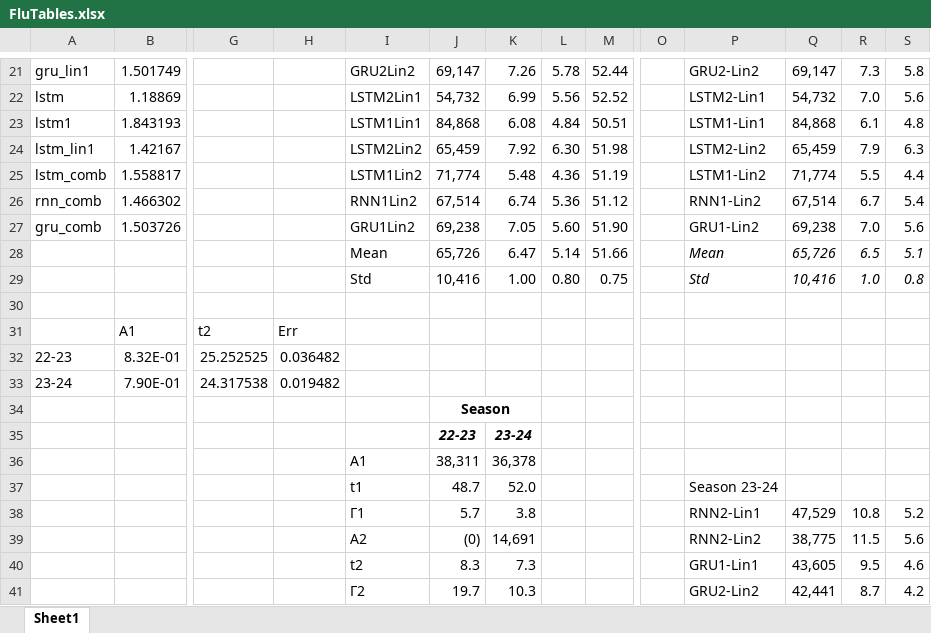
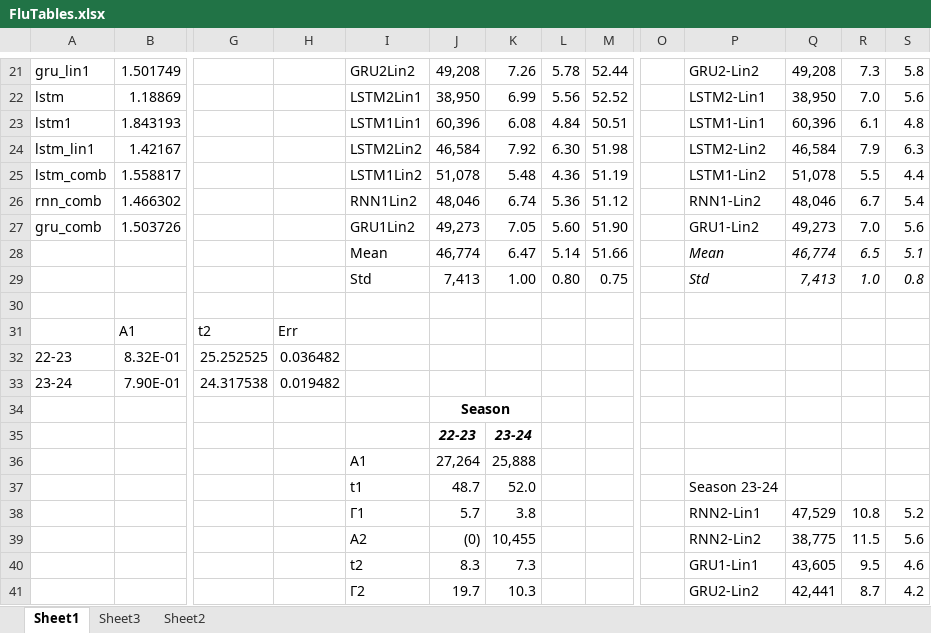
Before and after one commit to ctjohnson2/flu, an Excel workbook: data/FluTables.xlsx, sheet Sheet1, drawn as a sheet; only a part is shown, gaps mark what is left out; values as stored, in another font and other column widths than the file's, no borders; table styles not drawn; removed rows and columns are numbered as before the commit, all else as after; rows hold the shown columns only; the diff covers the shown part only; the diff names each change by its address in the sheet, - before the commit and + after, or states it on an @@ line.

```diff
--- a/data/FluTables.xlsx (sheet Sheet1)
+++ b/data/FluTables.xlsx (sheet Sheet1)
+sheet tab: Sheet3
+sheet tab: Sheet2
-J21: 69,147
+J21: 49,208
-Q21: 69,147
+Q21: 49,208
-J22: 54,732
+J22: 38,950
-Q22: 54,732
+Q22: 38,950
-J23: 84,868
+J23: 60,396
-Q23: 84,868
+Q23: 60,396
-J24: 65,459
+J24: 46,584
-Q24: 65,459
+Q24: 46,584
-J25: 71,774
+J25: 51,078
-Q25: 71,774
+Q25: 51,078
-J26: 67,514
+J26: 48,046
-Q26: 67,514
+Q26: 48,046
-J27: 69,238
+J27: 49,273
-Q27: 69,238
+Q27: 49,273
-J28: 65,726
+J28: 46,774
-Q28: 65,726
+Q28: 46,774
-J29: 10,416
+J29: 7,413
-Q29: 10,416
+Q29: 7,413
-row 36:  |  |  |  | A1 | 38,311 | 36,378
+row 36:  |  |  |  | A1 | 27,264 | 25,888
-K39: 14,691
+K39: 10,455
```
Also changed, not shown: 31 edited cells elsewhere in this sheet, 8 other files.
